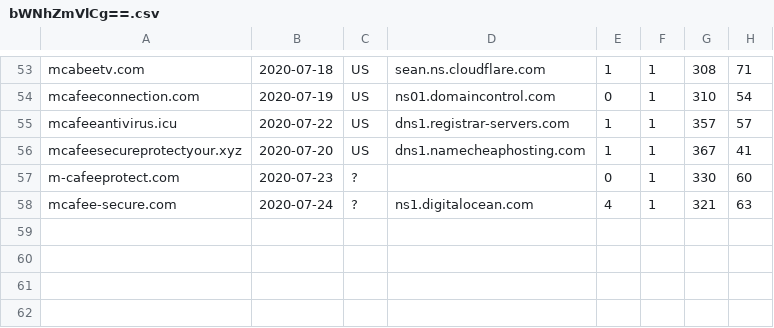
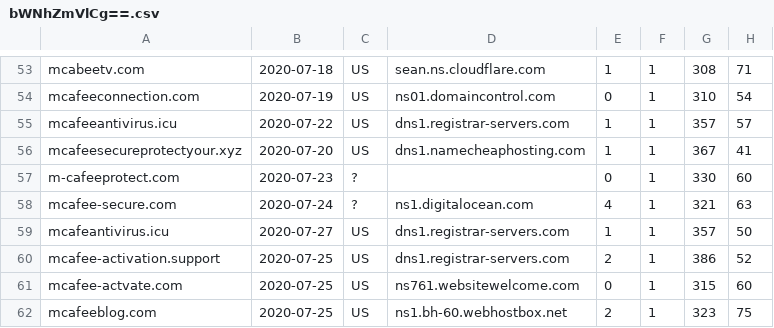
Before and after one commit to gmckerrell/hack-a-thon-2020, a CSV file: results/bWNhZmVlCg==.csv, drawn as a sheet; only a part is shown, gaps mark what is left out.

```diff
--- a/results/bWNhZmVlCg==.csv
+++ b/results/bWNhZmVlCg==.csv
@@ -58 +58,5 @@ m-cafeeprotect.com,2020-07-23,?,,0,1,330,60
 mcafee-secure.com,2020-07-24,?,ns1.digitalocean.com,4,1,321,63
+mcafeantivirus.icu,2020-07-27,US,dns1.registrar-servers.com,1,1,357,50
+mcafee-activation.support,2020-07-25,US,dns1.registrar-servers.com,2,1,386,52
+mcafee-actvate.com,2020-07-25,US,ns761.websitewelcome.com,0,1,315,60
+mcafeeblog.com,2020-07-25,US,ns1.bh-60.webhostbox.net,2,1,323,75
```
Also changed, not shown: results/Y292aWQK.csv, results/YmFuYW5hCg==.csv, 3 other files.
